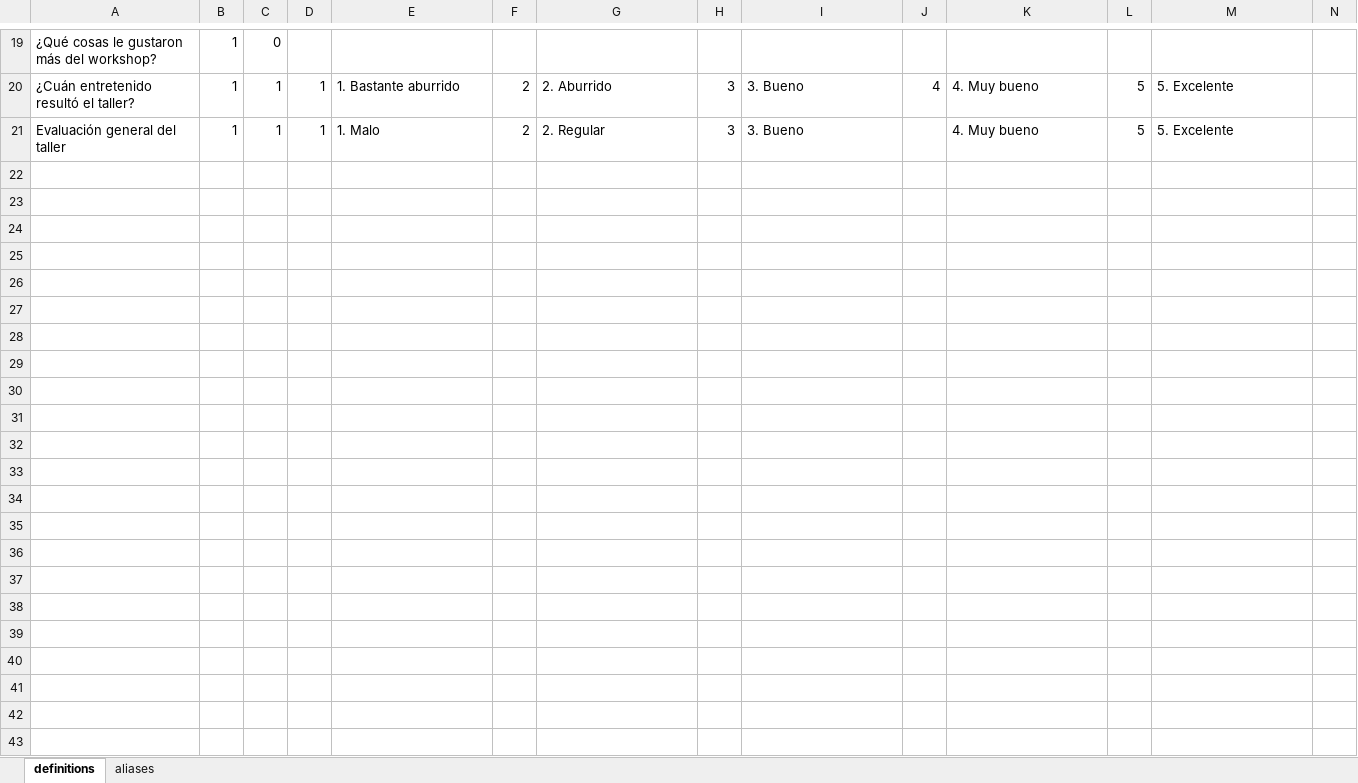
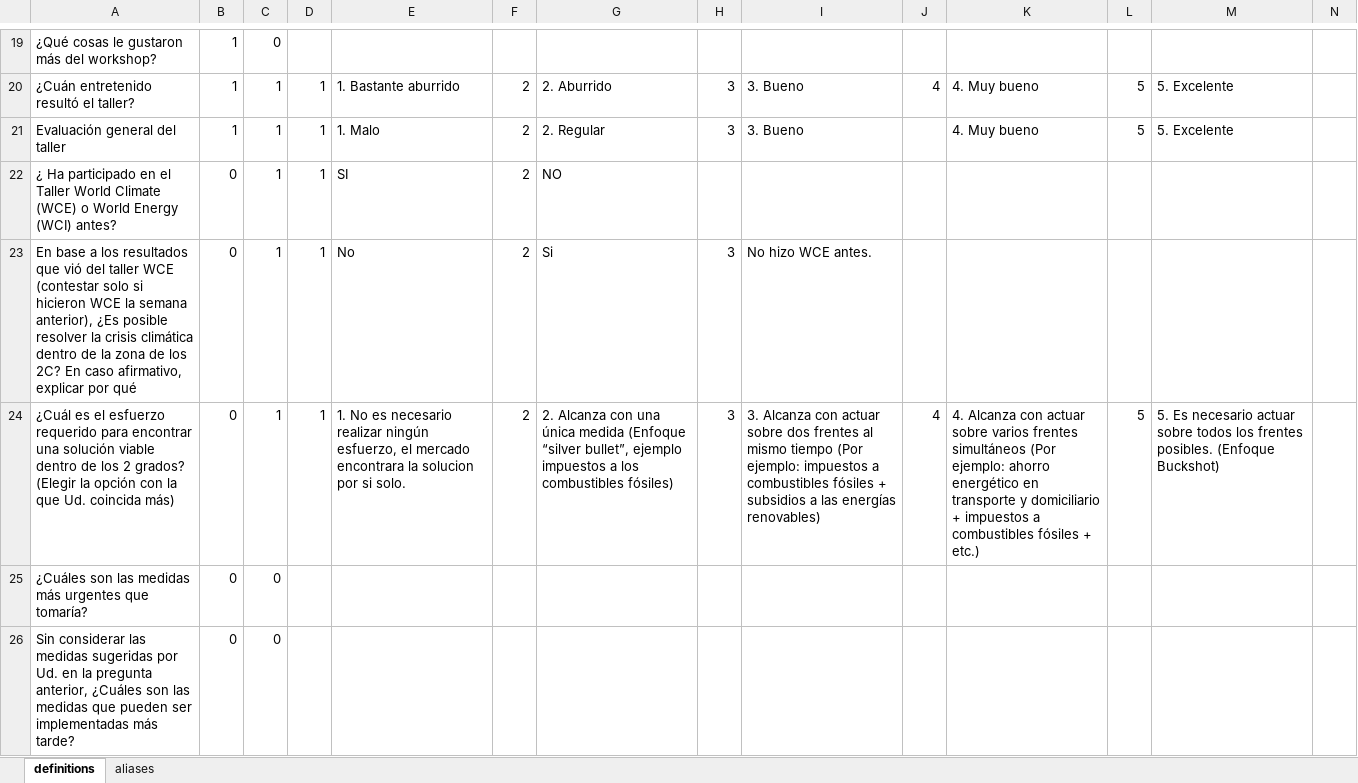
Before and after one commit to nicbritos/kiri_surveys, an Excel workbook: python_scrapper/scripts/questions2.xlsx, sheet definitions, drawn as a sheet; only a part is shown, gaps mark what is left out; values as stored, in another font and other column widths than the file's, no borders; rows hold the shown columns only; the diff covers the shown part only; the diff names each change by its address in the sheet, - before the commit and + after, or states it on an @@ line.

Commit message:
Added questions and workshops to PythonScrapper

```diff
--- a/python_scrapper/scripts/questions2.xlsx (sheet definitions)
+++ b/python_scrapper/scripts/questions2.xlsx (sheet definitions)
+row 22: ¿ Ha participado en el Taller World Climate (WCE) o World Energy (WCI) antes? | 0 | 1 | 1 | SI | 2 | NO
+row 23: En base a los resultados que vió del taller WCE (contestar solo si hicieron WCE la semana anterior), ¿Es posible resolver la crisis climática dentro de la zona de los 2C? En caso afirmativo, explicar por qué | 0 | 1 | 1 | No | 2 | Si | 3 | No hizo WCE antes.
+row 24: ¿Cuál es el esfuerzo requerido para encontrar una solución viable dentro de los 2 grados? (Elegir la opción con la que Ud. coincida más) | 0 | 1 | 1 | 1. No es necesario realizar ningún esfuerzo, el mercado encontrara la solucion por si solo. | 2 | 2. Alcanza con una única medida (Enfoque “silver bullet”, ejemplo impuestos a los combustibles fósiles) | 3 | 3. Alcanza con actuar sobre dos frentes al mismo tiempo (Por ejemplo: impuestos a combustibles fósiles + subsidios a las energías renovables) | 4 | 4. Alcanza con actuar sobre varios frentes simultáneos (Por ejemplo: ahorro energético en transporte y domiciliario + impuestos a combustibles fósiles + etc.) | 5 | 5. Es necesario actuar sobre todos los frentes posibles. (Enfoque Buckshot)
+row 25: ¿Cuáles son las medidas más urgentes que tomaría? | 0 | 0
+row 26: Sin considerar las medidas sugeridas por Ud. en la pregunta anterior, ¿Cuáles son las medidas que pueden ser implementadas más tarde? | 0 | 0
```
Also changed, not shown: 59 added rows elsewhere in this sheet, sheet aliases, 35 other files.
